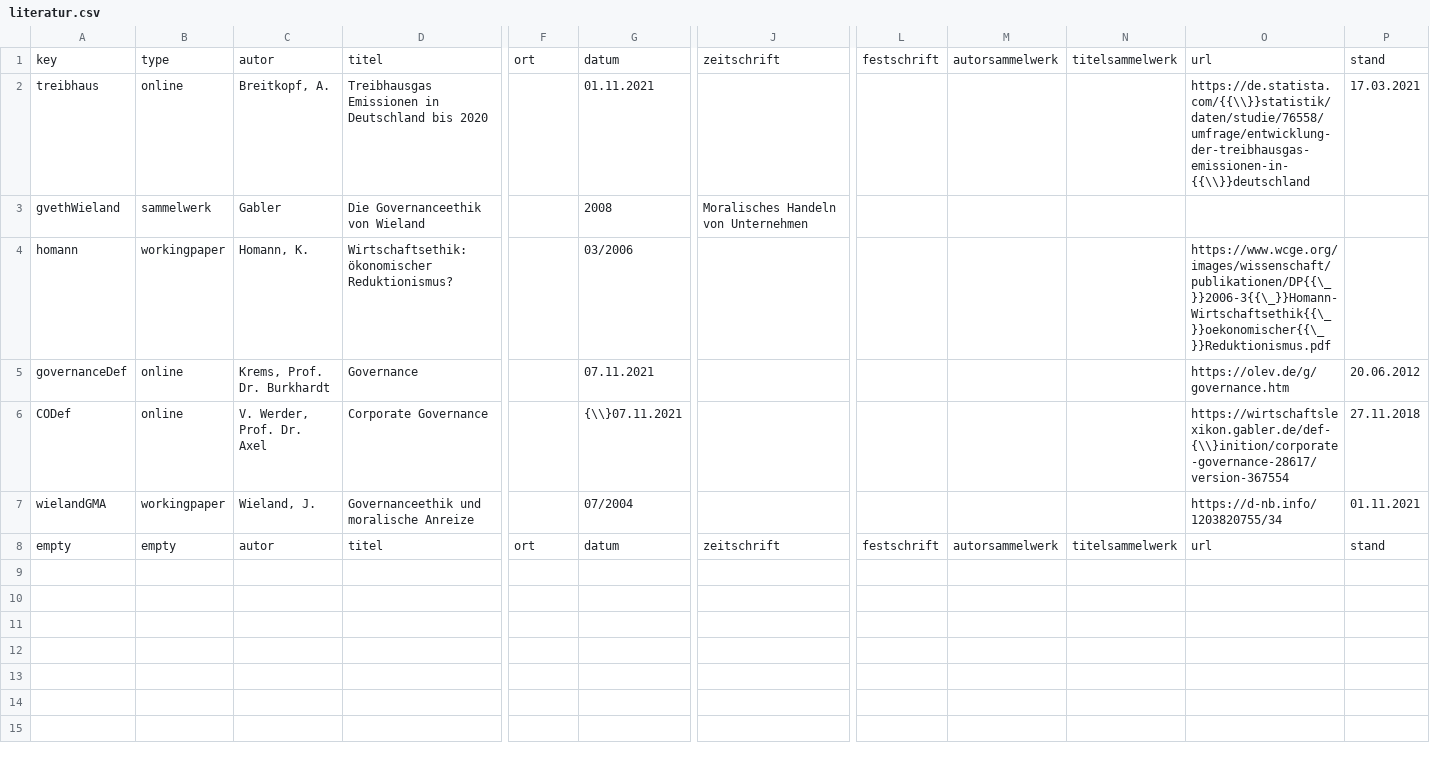
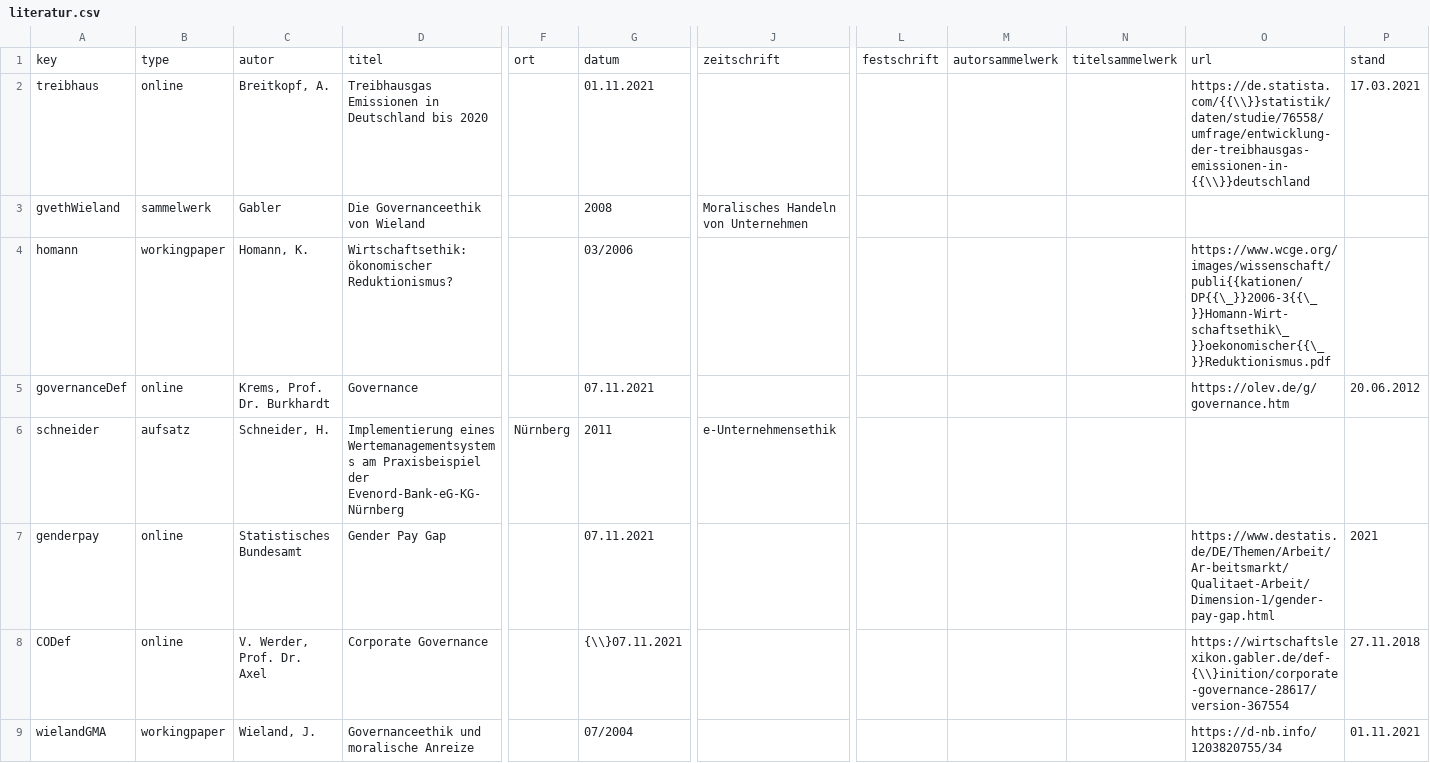
Before and after one commit to TimoSto/latexWissenschaftlichesArbeiten, a CSV file: literatur.csv, drawn as a sheet; only a part is shown, gaps mark what is left out; the shorter side is filled out with more unchanged rows; rows hold the shown columns only; the diff covers the shown part only; the diff names each change by its address in the sheet, - before the commit and + after, or states it on an @@ line.

```diff
--- a/literatur.csv
+++ b/literatur.csv
-O4: https://www.wcge.org/images/wissenschaft/publikationen/DP{{\_}}2006-3{{\_}}Homann-Wirtschaftsethik{{\_}}oekonomischer{{\_}}Reduktionismus.pdf
+O4: https://www.wcge.org/images/wissenschaft/publi{{kationen/DP{{\_}}2006-3{{\_}}Homann-Wirt-schaftsethik\_}}oekonomischer{{\_}}Reduktionismus.pdf
+row 6: schneider | aufsatz | Schneider, H. | Implementierung eines Wertemanagementsystems am Praxisbeispiel der Evenord-Bank-eG-KG-Nürnberg | Nürnberg | 2011 | e-Unternehmensethik
+row 7: genderpay | online | Statistisches Bundesamt | Gender Pay Gap |  | 07.11.2021 |  |  |  |  | https://www.destatis.de/DE/Themen/Arbeit/Ar-beitsmarkt/Qualitaet-Arbeit/Dimension-1/gender-pay-gap.html | 2021
```
Also changed, not shown: 1 added row elsewhere in this file, 7 other files.
